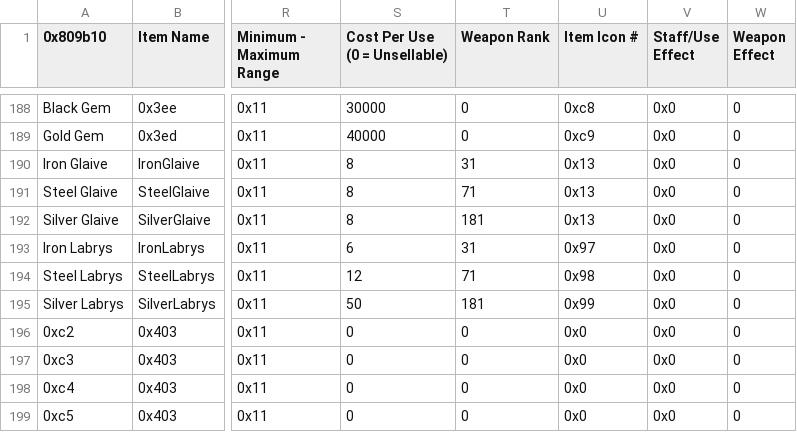
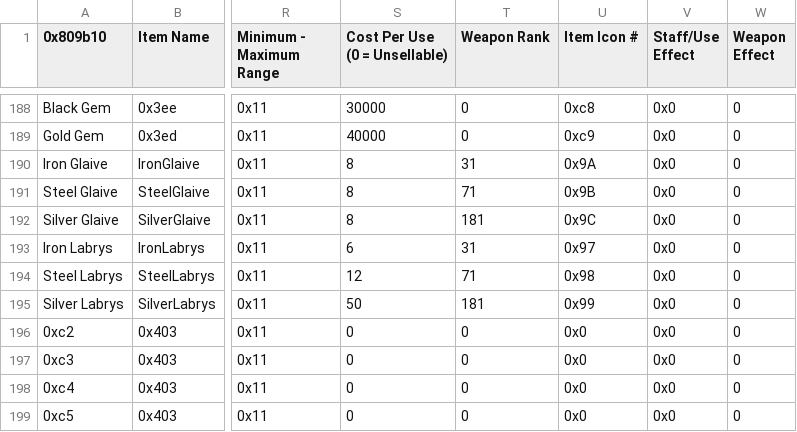
Before and after one commit to devvyyy/Devvy-Hack, a CSV file: Tables/FE8 Nightmare modules/Item editors/FE8 Item Editor.csv, drawn as a sheet; only a part is shown, gaps mark what is left out; the diff names each change by its address in the sheet, - before the commit and + after, or states it on an @@ line.

```diff
--- a/Tables/FE8 Nightmare modules/Item editors/FE8 Item Editor.csv
+++ b/Tables/FE8 Nightmare modules/Item editors/FE8 Item Editor.csv
-U190 (Item Icon #): 0x13
+U190 (Item Icon #): 0x9A
-U191 (Item Icon #): 0x13
+U191 (Item Icon #): 0x9B
-U192 (Item Icon #): 0x13
+U192 (Item Icon #): 0x9C
```
Also changed, not shown: Tables/FE8 Nightmare modules/Class & Character editors/FE8 Character Editor.csv, Tables/FE8 Nightmare modules/Skills/FE8 Class Skill Editor.csv, 8 other files.
